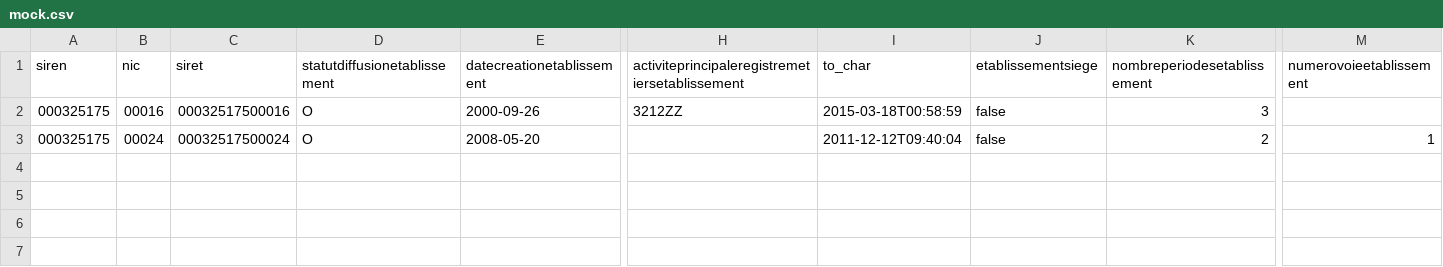
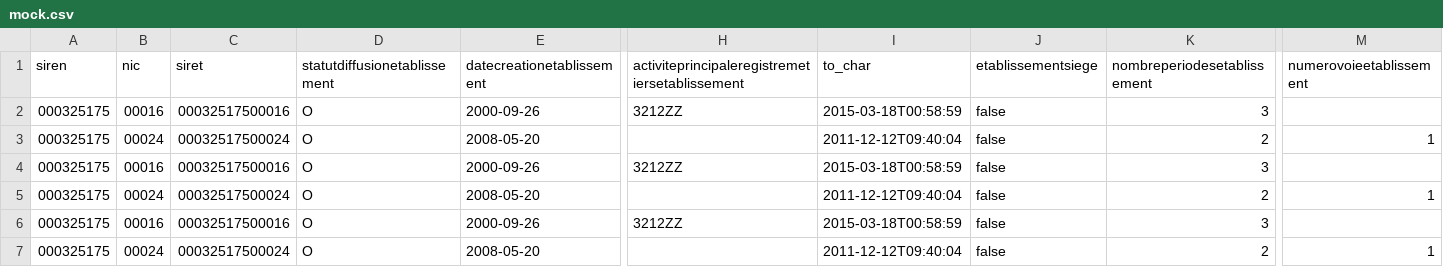
Before and after one commit to darlok77/bigData, a CSV file: mock.csv, drawn as a sheet; only a part is shown, gaps mark what is left out; rows hold the shown columns only; the diff names each change by its address in the sheet, - before the commit and + after, or states it on an @@ line.

```diff
--- a/mock.csv
+++ b/mock.csv
+row 4: 000325175 | 00016 | 00032517500016 | O | 2000-09-26 | 3212ZZ | 2015-03-18T00:58:59 | false | 3
+row 5: 000325175 | 00024 | 00032517500024 | O | 2008-05-20 |  | 2011-12-12T09:40:04 | false | 2 | 1
+row 6: 000325175 | 00016 | 00032517500016 | O | 2000-09-26 | 3212ZZ | 2015-03-18T00:58:59 | false | 3
+row 7: 000325175 | 00024 | 00032517500024 | O | 2008-05-20 |  | 2011-12-12T09:40:04 | false | 2 | 1
```
Also changed, not shown: 4 other files.
